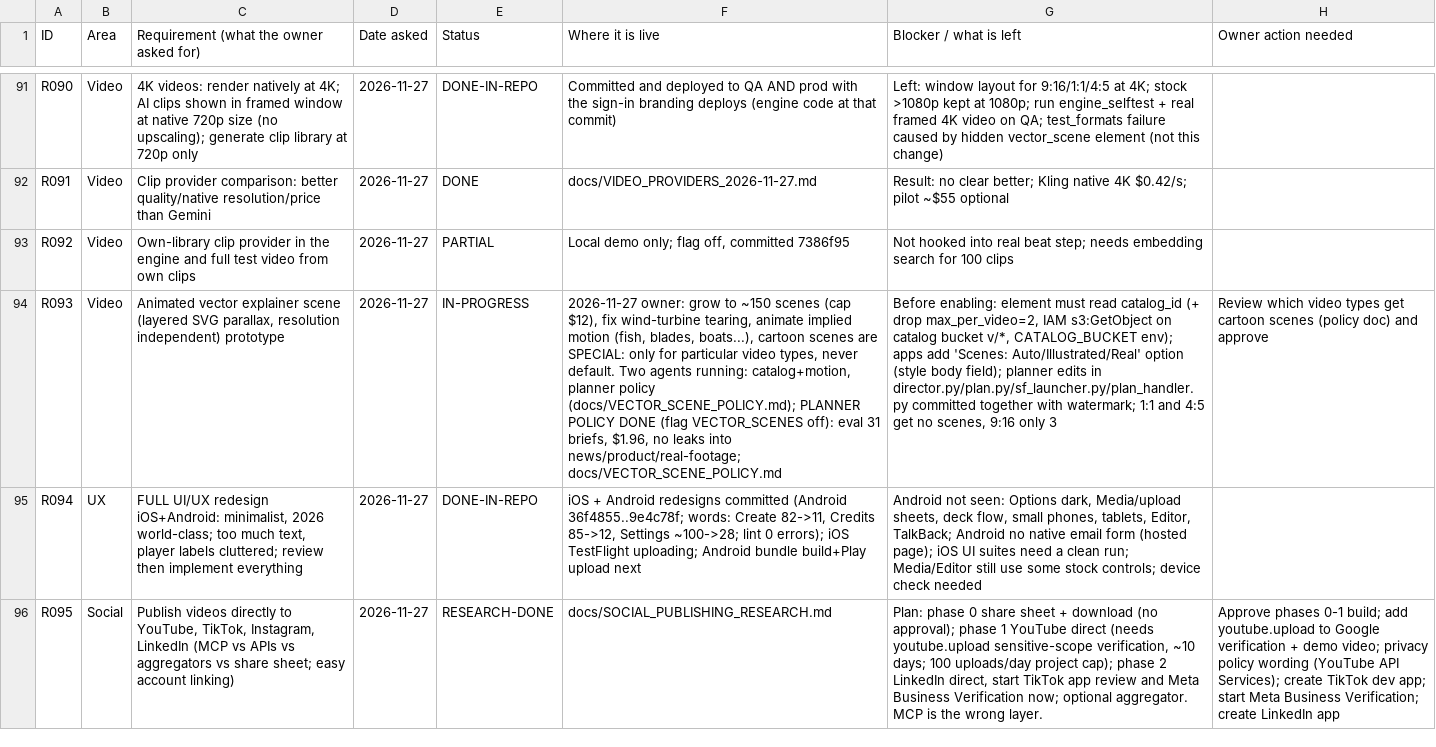
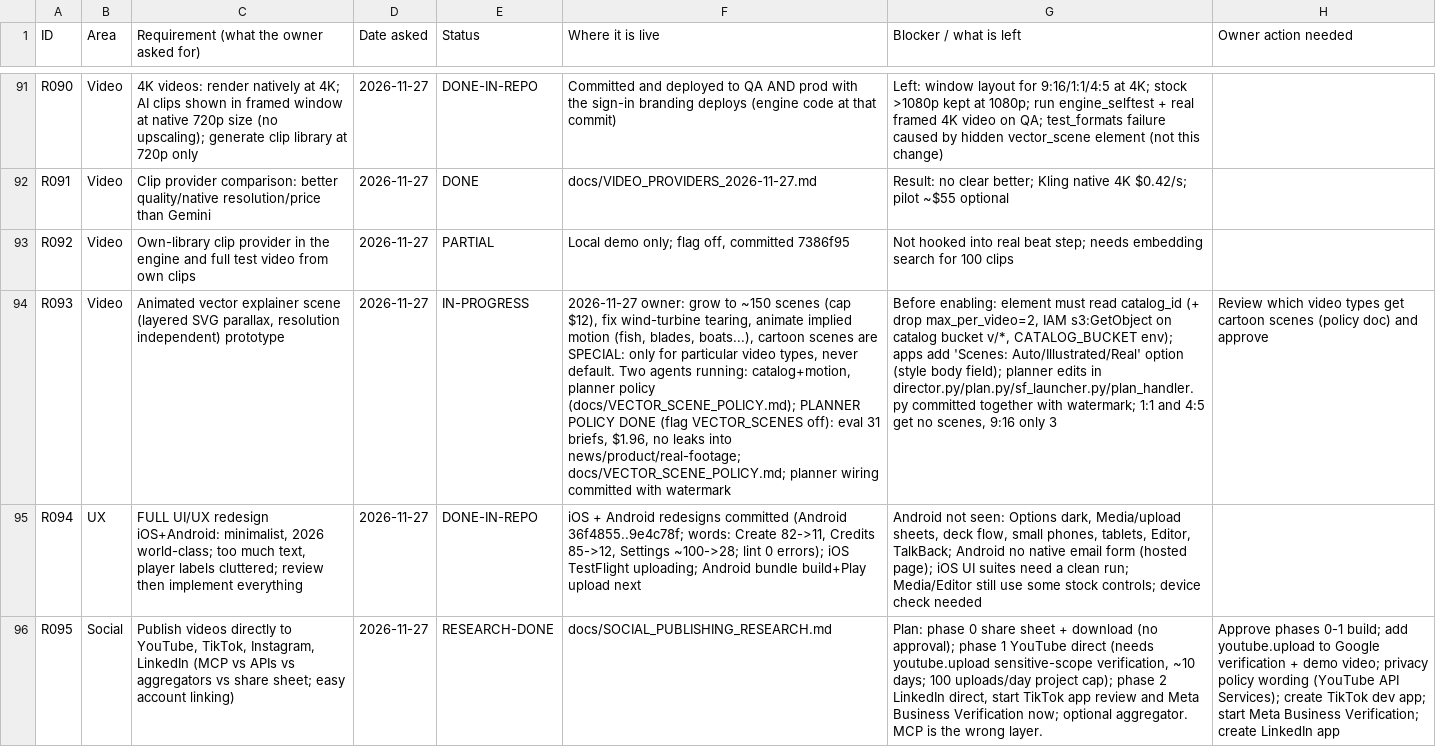
Before and after one commit to chleiva/videomk, a CSV file: docs/REQUIREMENTS_TRACKER.csv, drawn as a sheet; only a part is shown, gaps mark what is left out; the diff covers the shown part only; the diff names each change by its address in the sheet, - before the commit and + after, or states it on an @@ line.

```diff
--- a/docs/REQUIREMENTS_TRACKER.csv
+++ b/docs/REQUIREMENTS_TRACKER.csv
-F94 (Where it is live): …into news/product/real-footage; docs/VECTOR_SCENE_POLICY.md
+F94 (Where it is live): …into news/product/real-footage; docs/VECTOR_SCENE_POLICY.md; planner wiring committed with watermark
```
Also changed, not shown: 4 edited cells elsewhere in this file.
